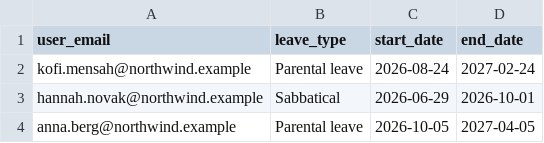
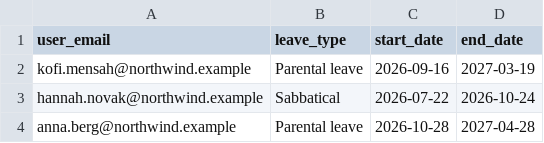
Before and after one commit to li-wagner/agentic-ai-demo, a CSV file: data/leave_list.csv, drawn as a sheet.

Commit message:
Modify leave dates for users in leave_list.csv
Updated leave dates for existing users in leave_list.csv.

```diff
--- a/data/leave_list.csv
+++ b/data/leave_list.csv
@@ -1,4 +1,4 @@
 user_email,leave_type,start_date,end_date
-kofi.mensah@northwind.example,Parental leave,2026-08-24,2027-02-24
-hannah.novak@northwind.example,Sabbatical,2026-06-29,2026-10-01
-anna.berg@northwind.example,Parental leave,2026-10-05,2027-04-05
+kofi.mensah@northwind.example,Parental leave,2026-09-16,2027-03-19
+hannah.novak@northwind.example,Sabbatical,2026-07-22,2026-10-24
+anna.berg@northwind.example,Parental leave,2026-10-28,2027-04-28
```
